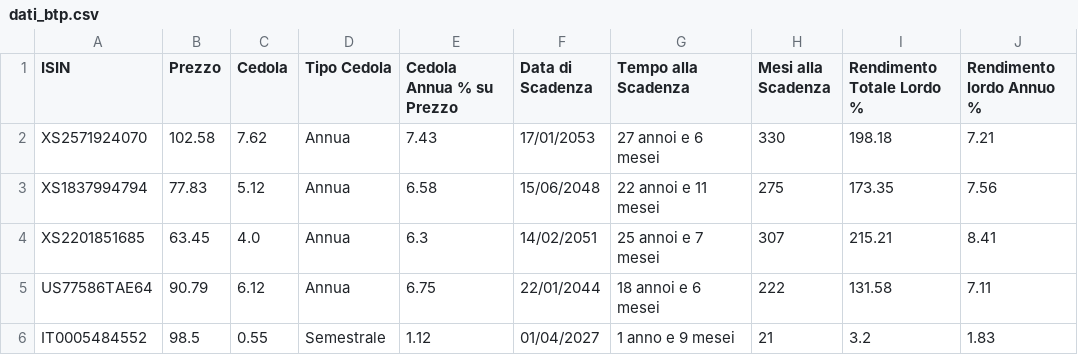
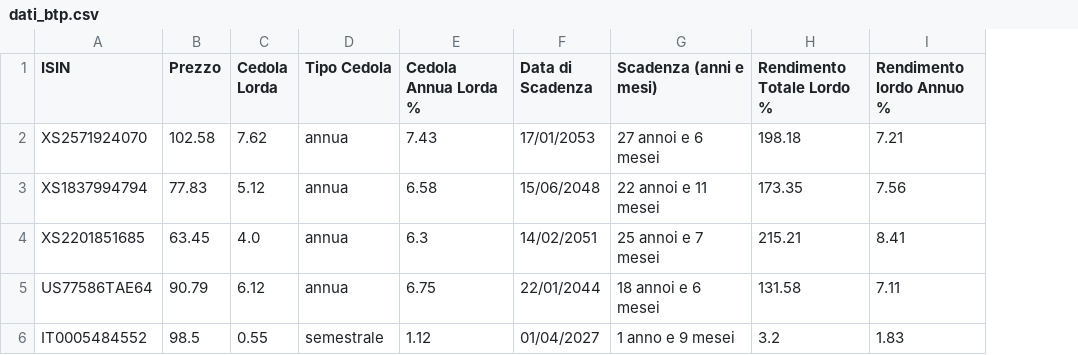
Before and after one commit to LindorMore/dati_titoli_stato, a CSV file: dati_btp.csv, drawn as a sheet; only a part is shown; the diff names each change by its address in the sheet, - before the commit and + after, or states it on an @@ line.

Commit message:
Aggiornamento 2025-07-19 10:54:08

```diff
--- a/dati_btp.csv
+++ b/dati_btp.csv
-column H (Mesi alla Scadenza), rows 2-6: 330 | 275 | 307 | 222 | 21
-C1: Cedola
+C1: Cedola Lorda
-E1: Cedola Annua % su Prezzo
+E1: Cedola Annua Lorda %
-G1: Tempo alla Scadenza
+G1: Scadenza (anni e mesi)
-D2:D5 (Tipo Cedola): Annua
+D2:D5 (Tipo Cedola): annua
-D6 (Tipo Cedola): Semestrale
+D6 (Tipo Cedola): semestrale
```
